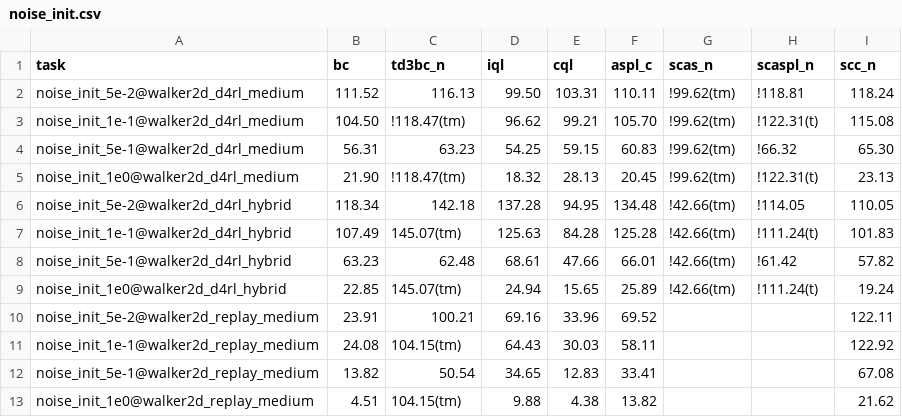
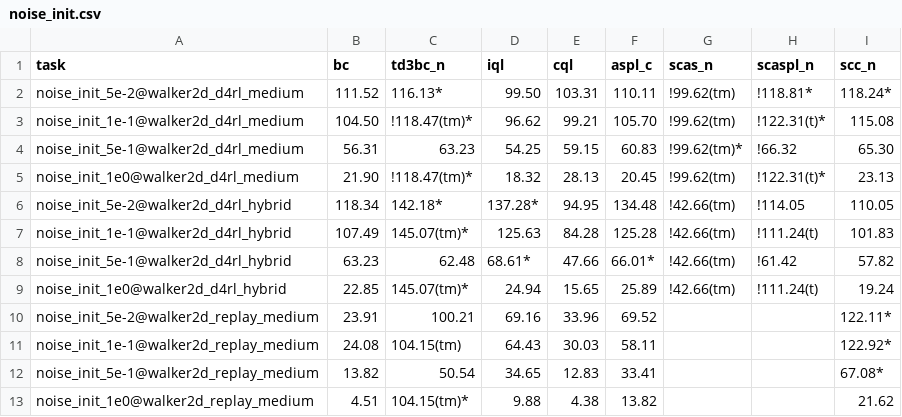
Before and after one commit to s10459020/Ice_OfflineRL_Workbench, a CSV file: documents/result/noise_init.csv, drawn as a sheet.

```diff
--- a/documents/result/noise_init.csv
+++ b/documents/result/noise_init.csv
@@ -1,13 +1,13 @@
 task,bc,td3bc_n,iql,cql,aspl_c,scas_n,scaspl_n,scc_n
-noise_init_5e-2@walker2d_d4rl_medium,111.52,116.13,99.50,103.31,110.11,!99.62(tm),!118.81,118.24
-noise_init_1e-1@walker2d_d4rl_medium,104.50,!118.47(tm),96.62,99.21,105.70,!99.62(tm),!122.31(t),115.08
-noise_init_5e-1@walker2d_d4rl_medium,56.31,63.23,54.25,59.15,60.83,!99.62(tm),!66.32,65.30
-noise_init_1e0@walker2d_d4rl_medium,21.90,!118.47(tm),18.32,28.13,20.45,!99.62(tm),!122.31(t),23.13
-noise_init_5e-2@walker2d_d4rl_hybrid,118.34,142.18,137.28,94.95,134.48,!42.66(tm),!114.05,110.05
-noise_init_1e-1@walker2d_d4rl_hybrid,107.49,145.07(tm),125.63,84.28,125.28,!42.66(tm),!111.24(t),101.83
-noise_init_5e-1@walker2d_d4rl_hybrid,63.23,62.48,68.61,47.66,66.01,!42.66(tm),!61.42,57.82
-noise_init_1e0@walker2d_d4rl_hybrid,22.85,145.07(tm),24.94,15.65,25.89,!42.66(tm),!111.24(t),19.24
-noise_init_5e-2@walker2d_replay_medium,23.91,100.21,69.16,33.96,69.52,,,122.11
-noise_init_1e-1@walker2d_replay_medium,24.08,104.15(tm),64.43,30.03,58.11,,,122.92
-noise_init_5e-1@walker2d_replay_medium,13.82,50.54,34.65,12.83,33.41,,,67.08
-noise_init_1e0@walker2d_replay_medium,4.51,104.15(tm),9.88,4.38,13.82,,,21.62
+noise_init_5e-2@walker2d_d4rl_medium,111.52,116.13*,99.50,103.31,110.11,!99.62(tm),!118.81*,118.24*
+noise_init_1e-1@walker2d_d4rl_medium,104.50,!118.47(tm)*,96.62,99.21,105.70,!99.62(tm),!122.31(t)*,115.08
+noise_init_5e-1@walker2d_d4rl_medium,56.31,63.23,54.25,59.15,60.83,!99.62(tm)*,!66.32,65.30
+noise_init_1e0@walker2d_d4rl_medium,21.90,!118.47(tm)*,18.32,28.13,20.45,!99.62(tm),!122.31(t)*,23.13
+noise_init_5e-2@walker2d_d4rl_hybrid,118.34,142.18*,137.28*,94.95,134.48,!42.66(tm),!114.05,110.05
+noise_init_1e-1@walker2d_d4rl_hybrid,107.49,145.07(tm)*,125.63,84.28,125.28,!42.66(tm),!111.24(t),101.83
+noise_init_5e-1@walker2d_d4rl_hybrid,63.23,62.48,68.61*,47.66,66.01*,!42.66(tm),!61.42,57.82
+noise_init_1e0@walker2d_d4rl_hybrid,22.85,145.07(tm)*,24.94,15.65,25.89,!42.66(tm),!111.24(t),19.24
+noise_init_5e-2@walker2d_replay_medium,23.91,100.21,69.16,33.96,69.52,,,122.11*
+noise_init_1e-1@walker2d_replay_medium,24.08,104.15(tm),64.43,30.03,58.11,,,122.92*
+noise_init_5e-1@walker2d_replay_medium,13.82,50.54,34.65,12.83,33.41,,,67.08*
+noise_init_1e0@walker2d_replay_medium,4.51,104.15(tm)*,9.88,4.38,13.82,,,21.62
```
Also changed, not shown: documents/result/agent_dataset_versions.csv, documents/result/base.csv, 18 other files.
